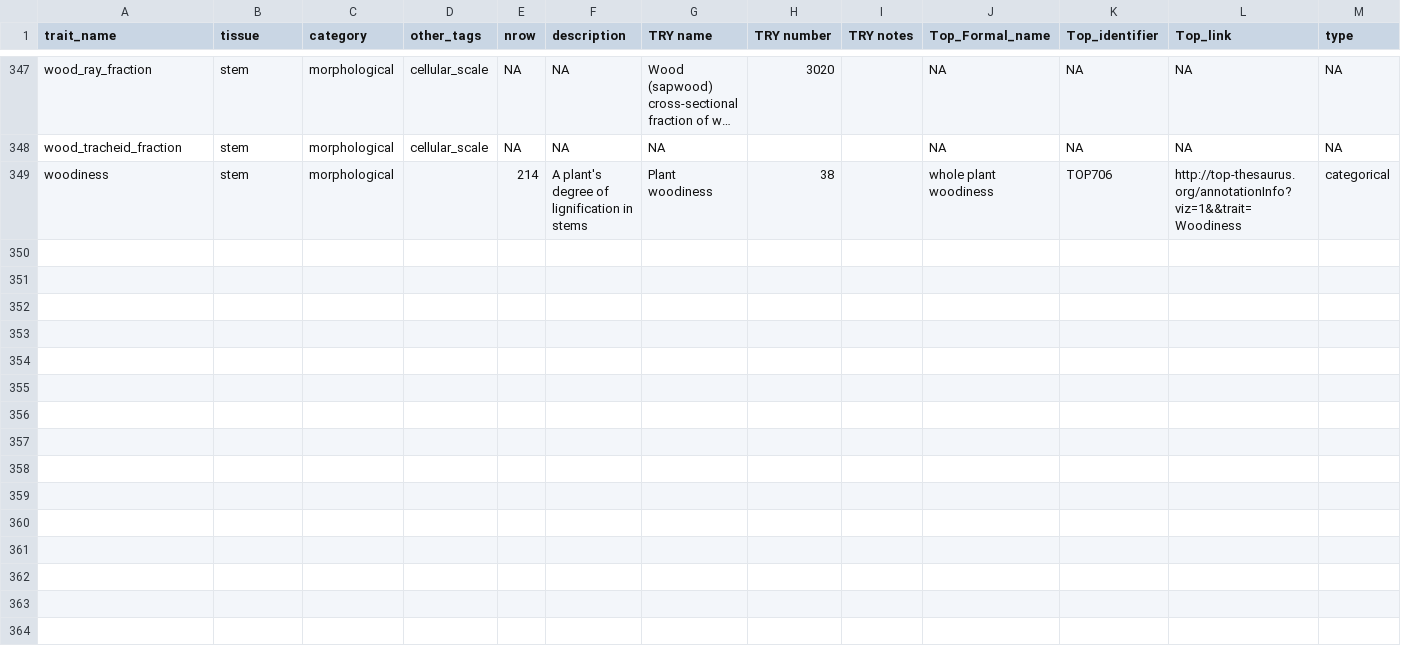
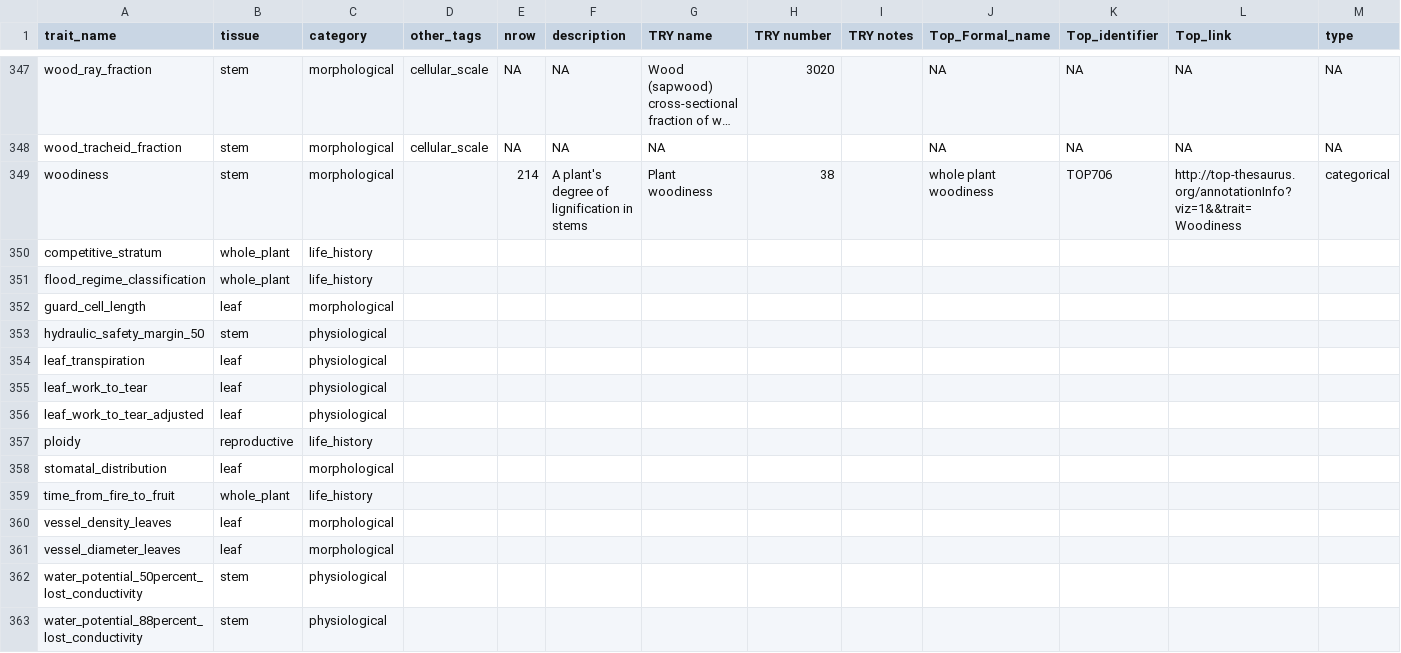
Before and after one commit to traitecoevo/austraits_ms, a CSV file: data/trait_categories.csv, drawn as a sheet; only a part is shown, gaps mark what is left out; long unchanged cells end in …; rows hold the shown columns only; the diff names each change by its address in the sheet, - before the commit and + after, or states it on an @@ line.

```diff
--- a/data/trait_categories.csv
+++ b/data/trait_categories.csv
+row 350: competitive_stratum | whole_plant | life_history
+row 351: flood_regime_classification | whole_plant | life_history
+row 352: guard_cell_length | leaf | morphological
+row 353: hydraulic_safety_margin_50 | stem | physiological
+row 354: leaf_transpiration | leaf | physiological
+row 355: leaf_work_to_tear | leaf | physiological
+row 356: leaf_work_to_tear_adjusted | leaf | physiological
+row 357: ploidy | reproductive | life_history
+row 358: stomatal_distribution | leaf | morphological
+row 359: time_from_fire_to_fruit | whole_plant | life_history
+row 360: vessel_density_leaves | leaf | morphological
+row 361: vessel_diameter_leaves | leaf | morphological
+row 362: water_potential_50percent_lost_conductivity | stem | physiological
+row 363: water_potential_88percent_lost_conductivity | stem | physiological
```
Also changed, not shown: data/author_list.csv, data/lead_authors.csv, 14 other files.
